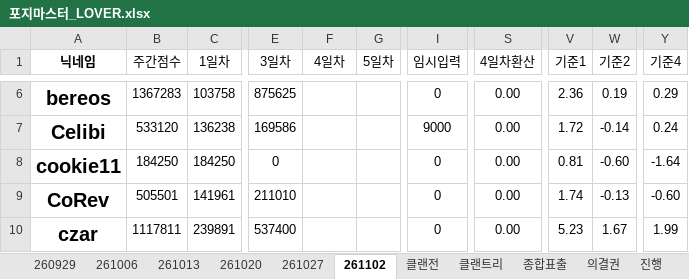
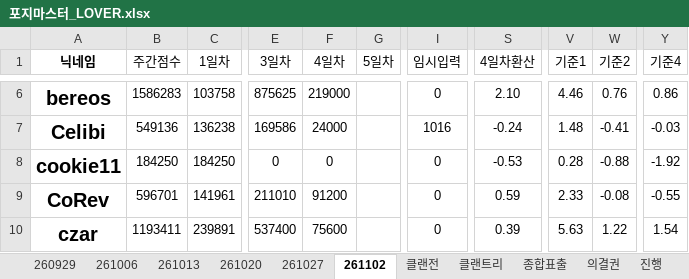
Before and after one commit to YarrLOVER/baseball-LOVER-, an Excel workbook: 포지마스터_LOVER.xlsx, sheet 261102, drawn as a sheet; only a part is shown, gaps mark what is left out; values as stored, in another font and other column widths than the file's, no borders; conditional formats not drawn; the diff covers the shown part only; the diff names each change by its address in the sheet, - before the commit and + after, or states it on an @@ line.

```diff
--- a/포지마스터_LOVER.xlsx (sheet 261102)
+++ b/포지마스터_LOVER.xlsx (sheet 261102)
-B6 (주간점수): 1367283
+B6 (주간점수): 1586283
-F6 (4일차): (empty)
+F6 (4일차): 219000
-S6 (4일차환산): 0.00
+S6 (4일차환산): 2.10
-V6 (기준1): 2.36
+V6 (기준1): 4.46
-W6 (기준2): 0.19
+W6 (기준2): 0.76
-Y6 (기준4): 0.29
+Y6 (기준4): 0.86
-B7 (주간점수): 533120
+B7 (주간점수): 549136
-F7 (4일차): (empty)
+F7 (4일차): 24000
-I7 (임시입력): 9000
+I7 (임시입력): 1016
-S7 (4일차환산): 0.00
+S7 (4일차환산): -0.24
-V7 (기준1): 1.72
+V7 (기준1): 1.48
-W7 (기준2): -0.14
+W7 (기준2): -0.41
-Y7 (기준4): 0.24
+Y7 (기준4): -0.03
-F8 (4일차): (empty)
+F8 (4일차): 0
-S8 (4일차환산): 0.00
+S8 (4일차환산): -0.53
-V8 (기준1): 0.81
+V8 (기준1): 0.28
-W8 (기준2): -0.60
+W8 (기준2): -0.88
-Y8 (기준4): -1.64
+Y8 (기준4): -1.92
-B9 (주간점수): 505501
+B9 (주간점수): 596701
-F9 (4일차): (empty)
+F9 (4일차): 91200
-S9 (4일차환산): 0.00
+S9 (4일차환산): 0.59
-V9 (기준1): 1.74
+V9 (기준1): 2.33
-W9 (기준2): -0.13
+W9 (기준2): -0.08
-Y9 (기준4): -0.60
+Y9 (기준4): -0.55
-B10 (주간점수): 1117811
+B10 (주간점수): 1193411
-F10 (4일차): (empty)
+F10 (4일차): 75600
-S10 (4일차환산): 0.00
+S10 (4일차환산): 0.39
-V10 (기준1): 5.23
+V10 (기준1): 5.63
-W10 (기준2): 1.67
+W10 (기준2): 1.22
-Y10 (기준4): 1.99
+Y10 (기준4): 1.54
```
Also changed, not shown: 238 edited cells and cell formats elsewhere in this sheet, sheet 클랜전, sheet 종합표출, sheet 의결권.
